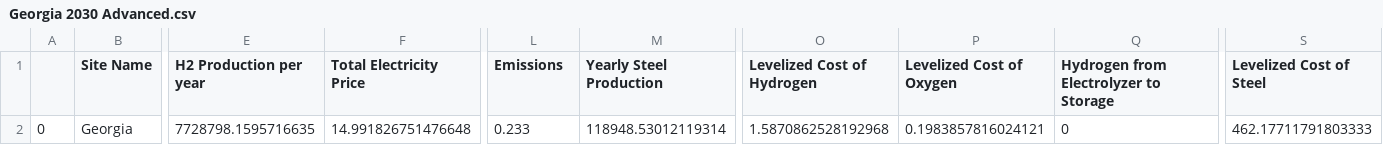
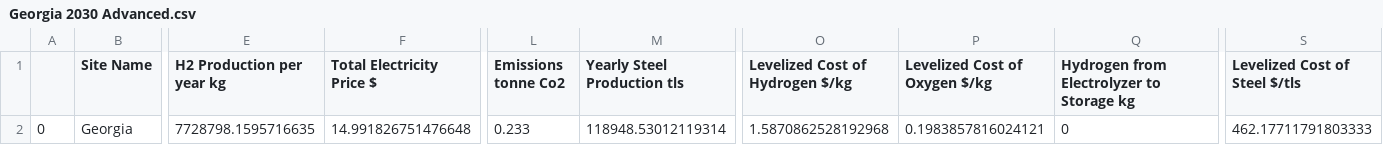
Before and after one commit to ckiefer14/GreenSteel, a CSV file: Georgia 2030 Advanced.csv, drawn as a sheet; only a part is shown, gaps mark what is left out; the diff names each change by its address in the sheet, - before the commit and + after, or states it on an @@ line.

```diff
--- a/Georgia 2030 Advanced.csv
+++ b/Georgia 2030 Advanced.csv
-E1: H2 Production per year
+E1: H2 Production per year kg
-F1: Total Electricity Price
+F1: Total Electricity Price $
-L1: Emissions
+L1: Emissions tonne Co2
-M1: Yearly Steel Production
+M1: Yearly Steel Production tls
-O1: Levelized Cost of Hydrogen
+O1: Levelized Cost of Hydrogen $/kg
-P1: Levelized Cost of Oxygen
+P1: Levelized Cost of Oxygen $/kg
-Q1: Hydrogen from Electrolyzer to Storage
+Q1: Hydrogen from Electrolyzer to Storage kg
-S1: Levelized Cost of Steel
+S1: Levelized Cost of Steel $/tls
```
Also changed, not shown: Georgia 2030 Conservative.csv, Georgia 2030 Moderate.csv, 2 other files.
